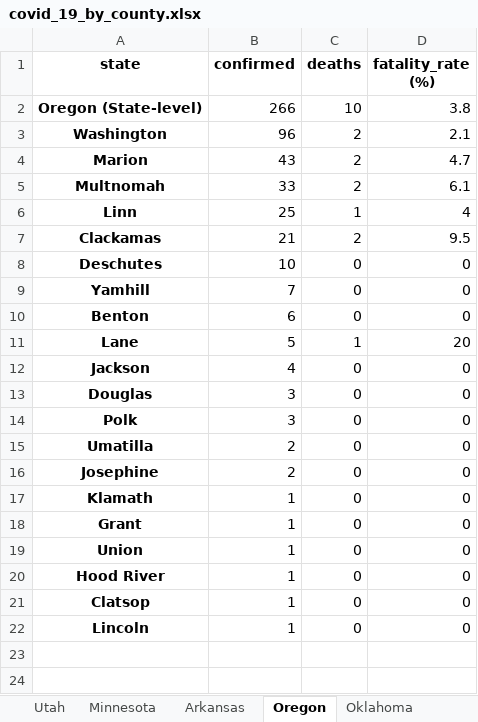
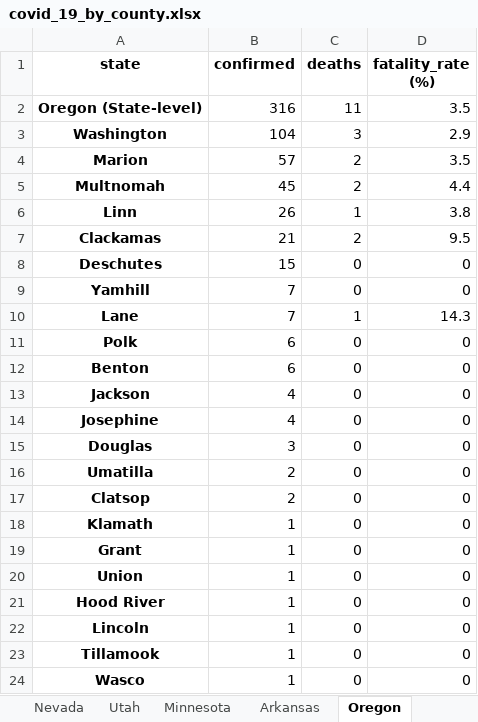
Before and after one commit to apgr0ss/covid19-scraper, an Excel workbook: covid_19_by_county.xlsx, sheet Oregon, drawn as a sheet; values as stored, in another font and other column widths than the file's, no borders; removed rows and columns are numbered as before the commit, all else as after; the diff names each change by its address in the sheet, - before the commit and + after, or states it on an @@ line.

```diff
--- a/covid_19_by_county.xlsx (sheet Oregon)
+++ b/covid_19_by_county.xlsx (sheet Oregon)
-B2 (confirmed): 266
+B2 (confirmed): 316
-C2 (deaths): 10
+C2 (deaths): 11
-D2 (fatality_rate (%)): 3.8
+D2 (fatality_rate (%)): 3.5
-B3 (confirmed): 96
+B3 (confirmed): 104
-C3 (deaths): 2
+C3 (deaths): 3
-D3 (fatality_rate (%)): 2.1
+D3 (fatality_rate (%)): 2.9
-B4 (confirmed): 43
+B4 (confirmed): 57
-D4 (fatality_rate (%)): 4.7
+D4 (fatality_rate (%)): 3.5
-B5 (confirmed): 33
+B5 (confirmed): 45
-D5 (fatality_rate (%)): 6.1
+D5 (fatality_rate (%)): 4.4
-B6 (confirmed): 25
+B6 (confirmed): 26
-D6 (fatality_rate (%)): 4
+D6 (fatality_rate (%)): 3.8
-B8 (confirmed): 10
+B8 (confirmed): 15
+row 10: Lane | 7 | 1 | 14.3
+row 11: Polk | 6 | 0 | 0
-row 11: Lane | 5 | 1 | 20
+row 14: Josephine | 4 | 0 | 0
-row 14: Polk | 3 | 0 | 0
-A17 (state): Josephine
+A17 (state): Clatsop
-row 21: Clatsop | 1 | 0 | 0
+row 23: Tillamook | 1 | 0 | 0
+row 24: Wasco | 1 | 0 | 0
```
Also changed, not shown: sheet Alabama, sheet New York, sheet Missouri, sheet Nevada, sheet Illinois, sheet Texas, 7 more sheets, other sheet tabs.
